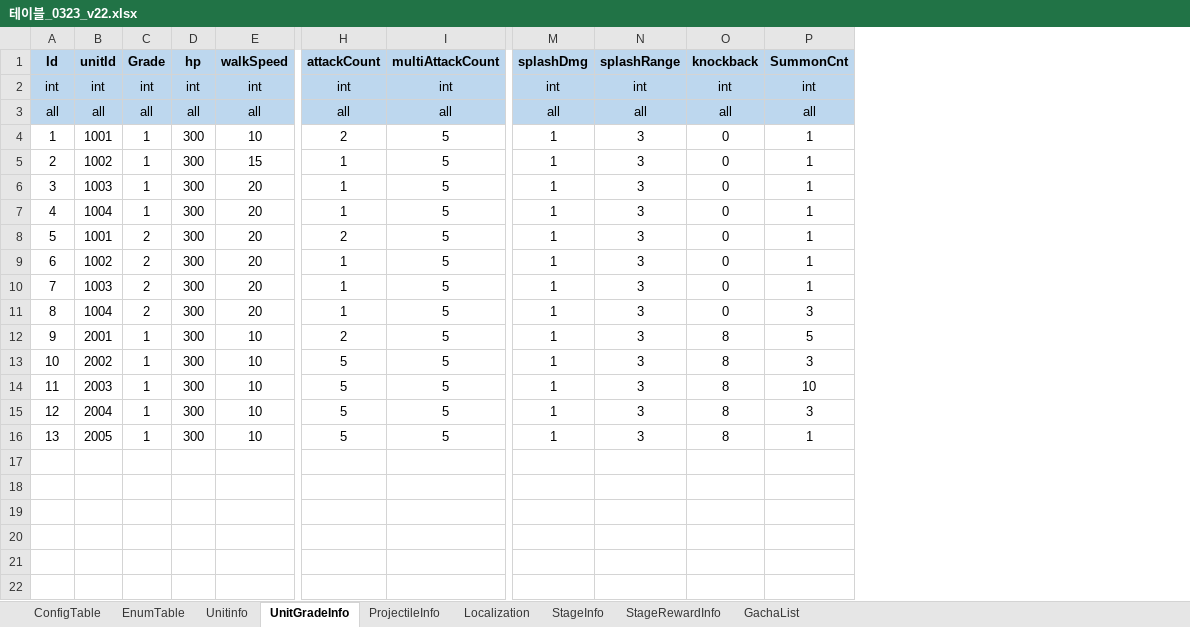
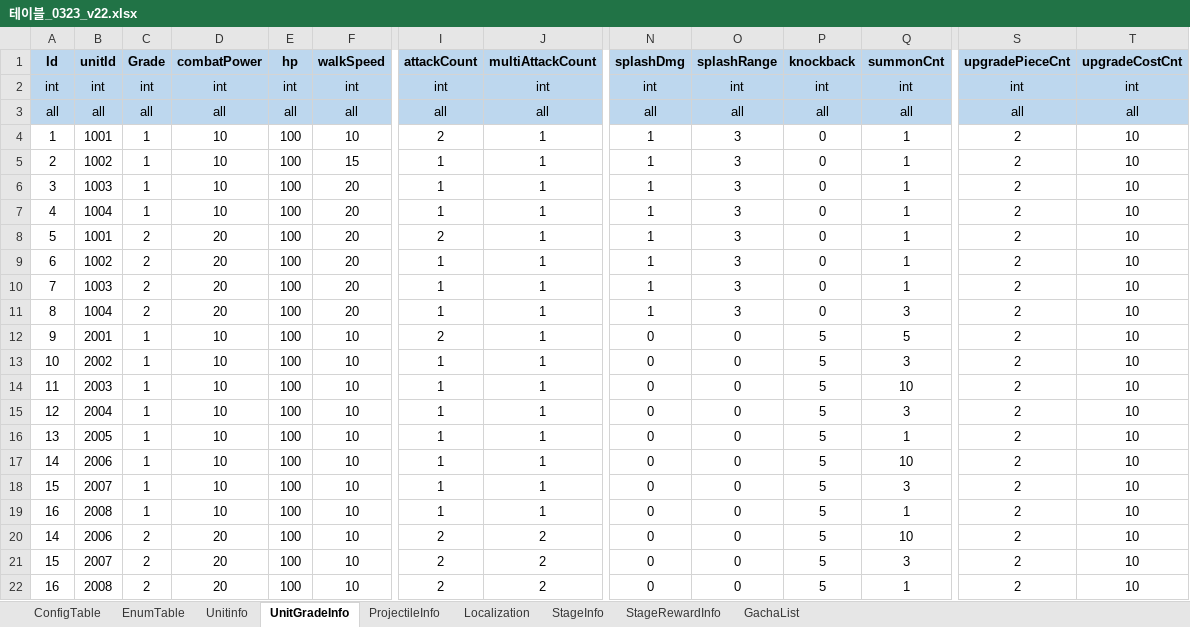
Before and after one commit to david0305mc/TowerDefense, an Excel workbook: ExcelToCSV/SrcFolder/테이블_0323_v22.xlsx, sheet UnitGradeInfo, drawn as a sheet; only a part is shown, gaps mark what is left out; values as stored, in another font and other column widths than the file's, no borders; addresses are those after the commit; rows hold the shown columns only; the diff names each change by its address in the sheet, - before the commit and + after, or states it on an @@ line.

```diff
--- a/ExcelToCSV/SrcFolder/테이블_0323_v22.xlsx (sheet UnitGradeInfo)
+++ b/ExcelToCSV/SrcFolder/테이블_0323_v22.xlsx (sheet UnitGradeInfo)
+column D (combatPower), rows 2-16: int | all | 10 | 10 | 10 | 10 | 20 | 20 | 20 | 20 | 10 | 10 | 10 | 10 | 10
+column S (upgradePieceCnt), rows 2-16: int | all | 2 | 2 | 2 | 2 | 2 | 2 | 2 | 2 | 2 | 2 | 2 | 2 | 2
+column T (upgradeCostCnt), rows 2-16: int | all | 10 | 10 | 10 | 10 | 10 | 10 | 10 | 10 | 10 | 10 | 10 | 10 | 10
-Q1: SummonCnt
+Q1: summonCnt
-E4:E16 (hp): 300
+E4:E16 (hp): 100
-J4:J16 (multiAttackCount): 5
+J4:J16 (multiAttackCount): 1
-N12:N16 (splashDmg): 1
+N12:N16 (splashDmg): 0
-O12:O16 (splashRange): 3
+O12:O16 (splashRange): 0
-P12:P16 (knockback): 8
+P12:P16 (knockback): 5
-I13:I16 (attackCount): 5
+I13:I16 (attackCount): 1
+row 17: 14 | 2006 | 1 | 10 | 100 | 10 | 1 | 1 | 0 | 0 | 5 | 10 | 2 | 10
+row 18: 15 | 2007 | 1 | 10 | 100 | 10 | 1 | 1 | 0 | 0 | 5 | 3 | 2 | 10
+row 19: 16 | 2008 | 1 | 10 | 100 | 10 | 1 | 1 | 0 | 0 | 5 | 1 | 2 | 10
+row 20: 14 | 2006 | 2 | 20 | 100 | 10 | 2 | 2 | 0 | 0 | 5 | 10 | 2 | 10
+row 21: 15 | 2007 | 2 | 20 | 100 | 10 | 2 | 2 | 0 | 0 | 5 | 3 | 2 | 10
+row 22: 16 | 2008 | 2 | 20 | 100 | 10 | 2 | 2 | 0 | 0 | 5 | 1 | 2 | 10
```
Also changed, not shown: sheet Unitinfo, sheet GachaList, 3 other files.
